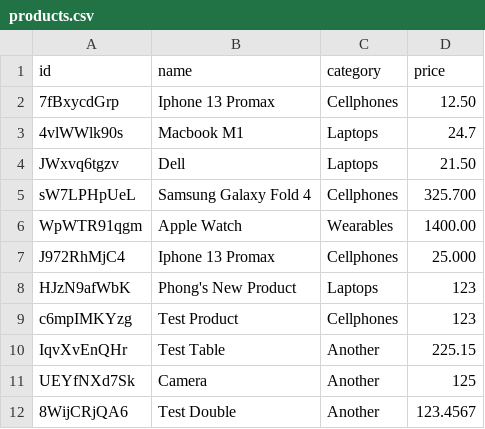
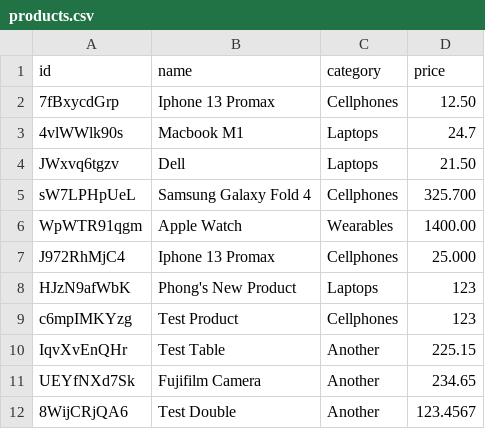
Before and after one commit to Giang2705/Programming1, a CSV file: StoreManagement/Database/products.csv, drawn as a sheet; the diff names each change by its address in the sheet, - before the commit and + after, or states it on an @@ line.

```diff
--- a/StoreManagement/Database/products.csv
+++ b/StoreManagement/Database/products.csv
-B11 (name): Camera
+B11 (name): Fujifilm Camera
-D11 (price): 125
+D11 (price): 234.65
```
Also changed, not shown: 5 other files.
